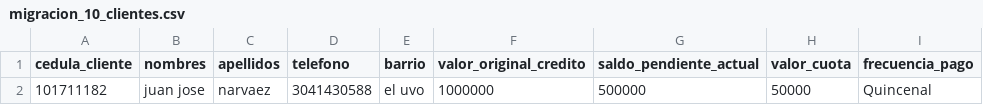
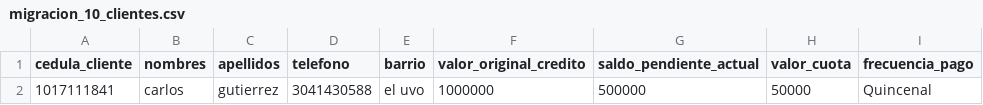
Before and after one commit to yeisonms/mercacr-dito, a CSV file: migracion_10_clientes.csv, drawn as a sheet; only a part is shown; the diff names each change by its address in the sheet, - before the commit and + after, or states it on an @@ line.

```diff
--- a/migracion_10_clientes.csv
+++ b/migracion_10_clientes.csv
-A2 (cedula_cliente): 101711182
+A2 (cedula_cliente): 1017111841
-B2 (nombres): juan jose
+B2 (nombres): carlos
-C2 (apellidos): narvaez
+C2 (apellidos): gutierrez
```
Also changed, not shown: 4 other files.
